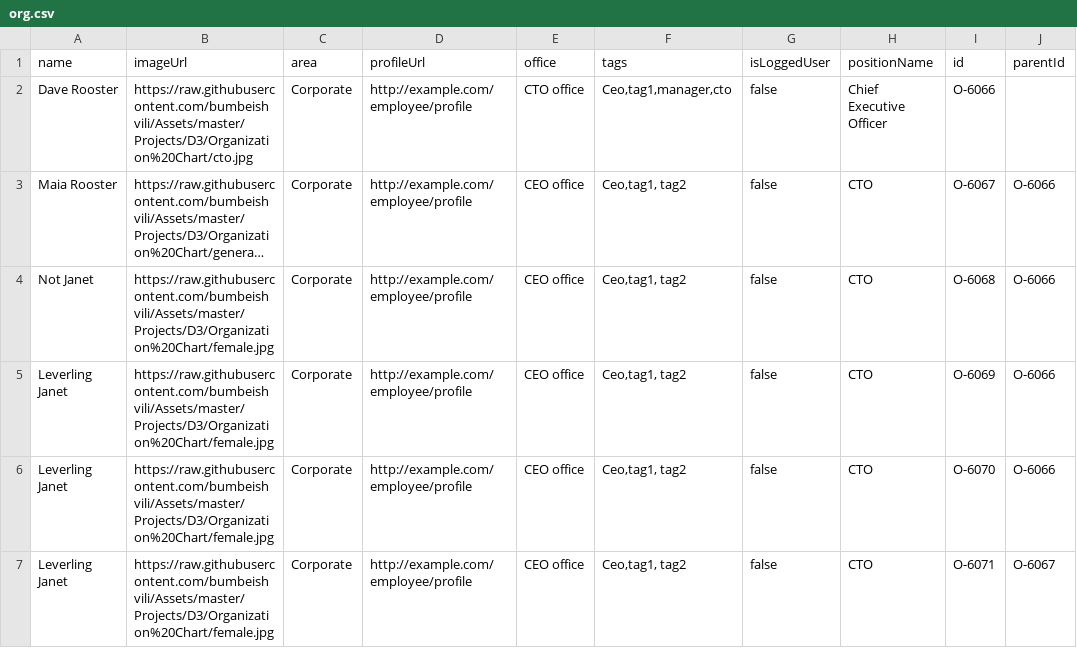
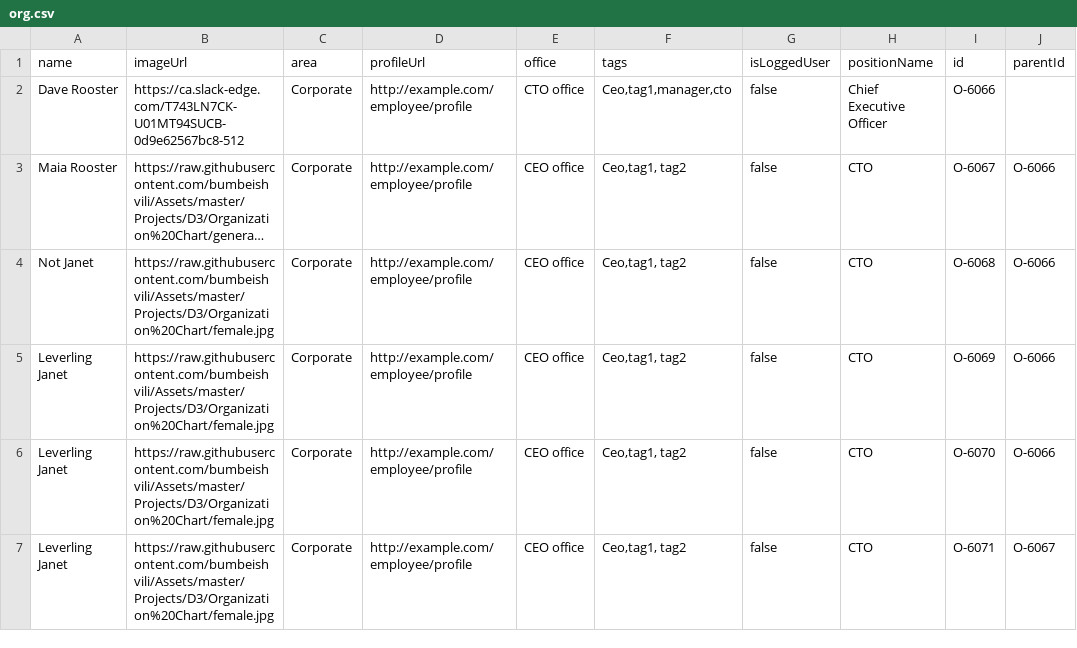
Before and after one commit to RoosterSA123/orgchart, a CSV file: org.csv, drawn as a sheet; only a part is shown; long unchanged cells end in …; the diff names each change by its address in the sheet, - before the commit and + after, or states it on an @@ line.

Commit message:
Update org.csv

```diff
--- a/org.csv
+++ b/org.csv
-B2 (imageUrl): https://raw.githubusercontent.com/bumbeishvili/Assets/master/Projects/D3/Organization%20Chart/cto.jpg
+B2 (imageUrl): https://ca.slack-edge.com/T743LN7CK-U01MT94SUCB-0d9e62567bc8-512
```
